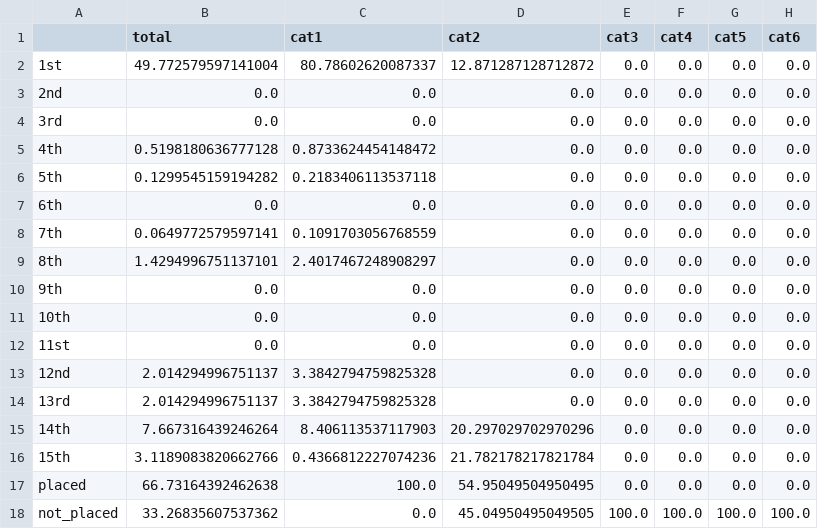
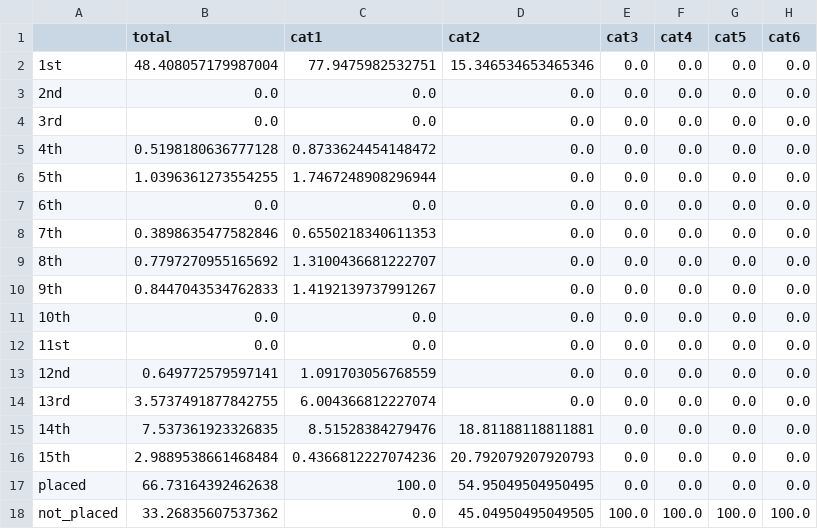
Before and after one commit to newageoflight/stack_sim, a CSV file: tables/all_stack_top_random_percentified.csv, drawn as a sheet.

```diff
--- a/tables/all_stack_top_random_percentified.csv
+++ b/tables/all_stack_top_random_percentified.csv
@@ -1,3 +1,3 @@
 ,total,cat1,cat2,cat3,cat4,cat5,cat6
-1st,49.772579597141004,80.78602620087337,12.871287128712872,0.0,0.0,0.0,0.0
+1st,48.408057179987004,77.9475982532751,15.346534653465346,0.0,0.0,0.0,0.0
 2nd,0.0,0.0,0.0,0.0,0.0,0.0,0.0
@@ -5,13 +5,13 @@
 4th,0.5198180636777128,0.8733624454148472,0.0,0.0,0.0,0.0,0.0
-5th,0.1299545159194282,0.2183406113537118,0.0,0.0,0.0,0.0,0.0
+5th,1.0396361273554255,1.7467248908296944,0.0,0.0,0.0,0.0,0.0
 6th,0.0,0.0,0.0,0.0,0.0,0.0,0.0
-7th,0.0649772579597141,0.1091703056768559,0.0,0.0,0.0,0.0,0.0
-8th,1.4294996751137101,2.4017467248908297,0.0,0.0,0.0,0.0,0.0
-9th,0.0,0.0,0.0,0.0,0.0,0.0,0.0
+7th,0.3898635477582846,0.6550218340611353,0.0,0.0,0.0,0.0,0.0
+8th,0.7797270955165692,1.3100436681222707,0.0,0.0,0.0,0.0,0.0
+9th,0.8447043534762833,1.4192139737991267,0.0,0.0,0.0,0.0,0.0
 10th,0.0,0.0,0.0,0.0,0.0,0.0,0.0
 11st,0.0,0.0,0.0,0.0,0.0,0.0,0.0
-12nd,2.014294996751137,3.3842794759825328,0.0,0.0,0.0,0.0,0.0
-13rd,2.014294996751137,3.3842794759825328,0.0,0.0,0.0,0.0,0.0
-14th,7.667316439246264,8.406113537117903,20.297029702970296,0.0,0.0,0.0,0.0
-15th,3.1189083820662766,0.4366812227074236,21.782178217821784,0.0,0.0,0.0,0.0
+12nd,0.649772579597141,1.091703056768559,0.0,0.0,0.0,0.0,0.0
+13rd,3.5737491877842755,6.004366812227074,0.0,0.0,0.0,0.0,0.0
+14th,7.537361923326835,8.51528384279476,18.81188118811881,0.0,0.0,0.0,0.0
+15th,2.9889538661468484,0.4366812227074236,20.792079207920793,0.0,0.0,0.0,0.0
 placed,66.73164392462638,100.0,54.95049504950495,0.0,0.0,0.0,0.0
```
Also changed, not shown: tables/all_random.csv, tables/all_random_percentified.csv, 29 other files.
